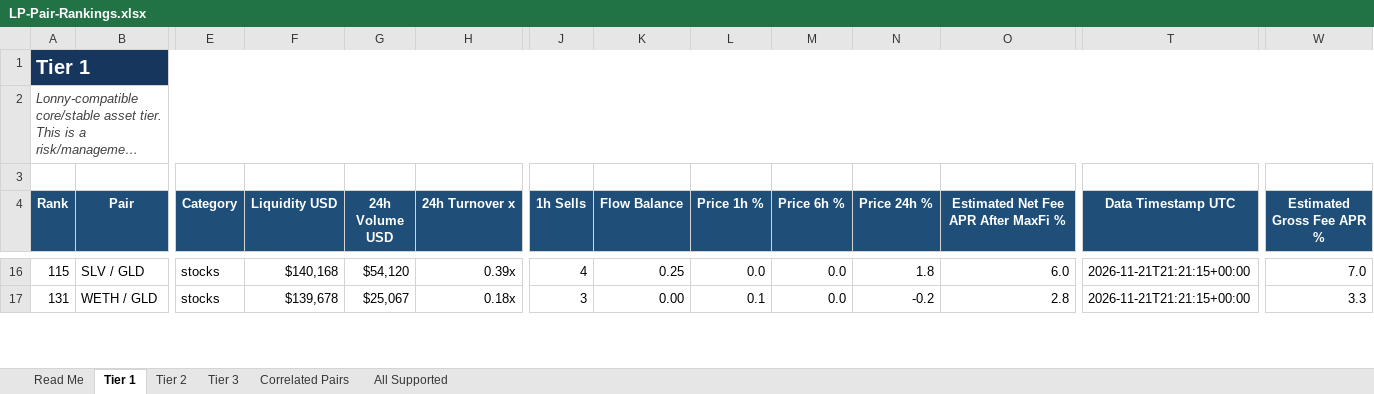
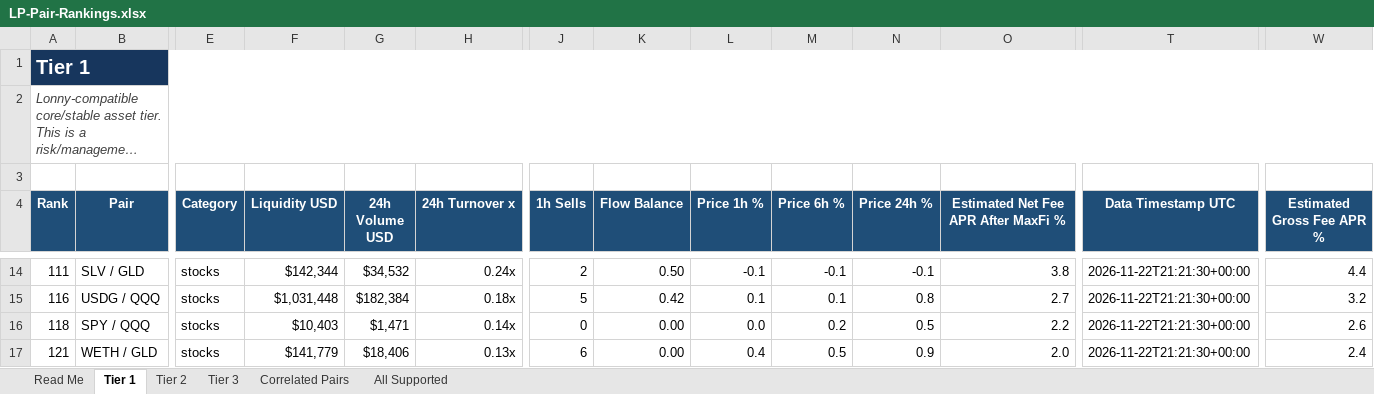
Before and after one commit to rygeneral/lp-pair-rankings, an Excel workbook: LP-Pair-Rankings.xlsx, sheet Tier 1, drawn as a sheet; only a part is shown, gaps mark what is left out; long unchanged cells end in …; values as stored, in another font and other column widths than the file's, no borders; conditional formats and table styles not drawn; addresses are those after the commit; rows hold the shown columns only; the diff covers the shown part only; the diff names each change by its address in the sheet, - before the commit and + after, or states it on an @@ line.

```diff
--- a/LP-Pair-Rankings.xlsx (sheet Tier 1)
+++ b/LP-Pair-Rankings.xlsx (sheet Tier 1)
-A14 (Rank): 115
+A14 (Rank): 111
-F14 (Liquidity USD): $140,168
+F14 (Liquidity USD): $142,344
-G14 (24h Volume USD): $54,120
+G14 (24h Volume USD): $34,532
-H14 (24h Turnover x): 0.39x
+H14 (24h Turnover x): 0.24x
-J14 (1h Sells): 4
+J14 (1h Sells): 2
-K14 (Flow Balance): 0.25
+K14 (Flow Balance): 0.50
-L14 (Price 1h %): 0.0
+L14 (Price 1h %): -0.1
-M14 (Price 6h %): 0.0
+M14 (Price 6h %): -0.1
-N14 (Price 24h %): 1.8
+N14 (Price 24h %): -0.1
-O14: 6.0
+O14: 3.8
-T14 (Data Timestamp UTC): 2026-11-21T21:21:15+00:00
+T14 (Data Timestamp UTC): 2026-11-22T21:21:30+00:00
-W14 (Estimated Gross Fee APR %): 7.0
+W14 (Estimated Gross Fee APR %): 4.4
+row 15: 116 | USDG / QQQ | stocks | $1,031,448 | $182,384 | 0.18x | 5 | 0.42 | 0.1 | 0.1 | 0.8 | 2.7 | 2026-11-22T21:21:30+00:00 | 3.2
+row 16: 118 | SPY / QQQ | stocks | $10,403 | $1,471 | 0.14x | 0 | 0.00 | 0.0 | 0.2 | 0.5 | 2.2 | 2026-11-22T21:21:30+00:00 | 2.6
-A17 (Rank): 131
+A17 (Rank): 121
-F17 (Liquidity USD): $139,678
+F17 (Liquidity USD): $141,779
-G17 (24h Volume USD): $25,067
+G17 (24h Volume USD): $18,406
-H17 (24h Turnover x): 0.18x
+H17 (24h Turnover x): 0.13x
-J17 (1h Sells): 3
+J17 (1h Sells): 6
-L17 (Price 1h %): 0.1
+L17 (Price 1h %): 0.4
-M17 (Price 6h %): 0.0
+M17 (Price 6h %): 0.5
-N17 (Price 24h %): -0.2
+N17 (Price 24h %): 0.9
-O17: 2.8
+O17: 2.0
-T17 (Data Timestamp UTC): 2026-11-21T21:21:15+00:00
+T17 (Data Timestamp UTC): 2026-11-22T21:21:30+00:00
-W17 (Estimated Gross Fee APR %): 3.3
+W17 (Estimated Gross Fee APR %): 2.4
```
Also changed, not shown: 8 added rows, 8 removed rows and 63 edited cells elsewhere in this sheet, sheet All Supported, sheet Tier 3, sheet Tier 2, sheet Correlated Pairs, 1 other file.
